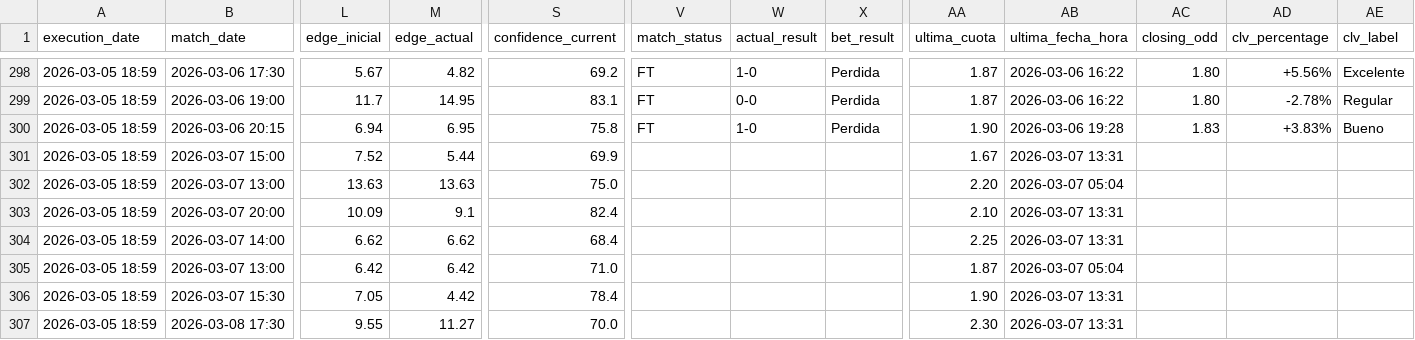
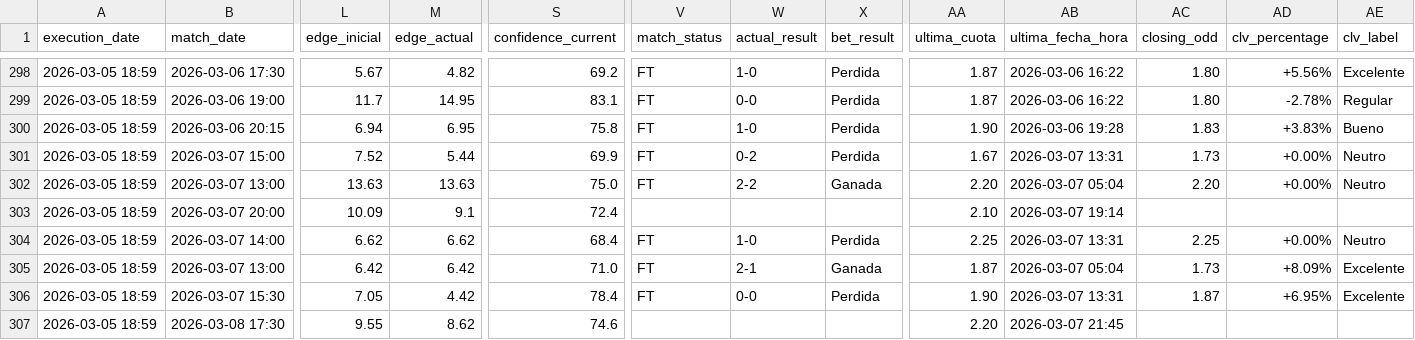
Before and after one commit to pedromanuelfdz-netizen/betting-dashboard, a CSV file: over_under_value_bets.csv, drawn as a sheet; only a part is shown, gaps mark what is left out; the diff covers the shown part only; the diff names each change by its address in the sheet, - before the commit and + after, or states it on an @@ line.

```diff
--- a/over_under_value_bets.csv
+++ b/over_under_value_bets.csv
-V301:V302 (match_status): (empty)
+V301:V302 (match_status): FT
-W301 (actual_result): (empty)
+W301 (actual_result): 0-2
-X301 (bet_result): (empty)
+X301 (bet_result): Perdida
-AC301 (closing_odd): (empty)
+AC301 (closing_odd): 1.73
-AD301:AD302 (clv_percentage): (empty)
+AD301:AD302 (clv_percentage): +0.00%
-AE301:AE302 (clv_label): (empty)
+AE301:AE302 (clv_label): Neutro
-W302 (actual_result): (empty)
+W302 (actual_result): 2-2
-X302 (bet_result): (empty)
+X302 (bet_result): Ganada
-AC302 (closing_odd): (empty)
+AC302 (closing_odd): 2.20
-S303 (confidence_current): 82.4
+S303 (confidence_current): 72.4
-AB303 (ultima_fecha_hora): 2026-03-07 13:31
+AB303 (ultima_fecha_hora): 2026-03-07 19:14
-V304:V306 (match_status): (empty)
+V304:V306 (match_status): FT
-W304 (actual_result): (empty)
+W304 (actual_result): 1-0
-X304 (bet_result): (empty)
+X304 (bet_result): Perdida
-AC304 (closing_odd): (empty)
+AC304 (closing_odd): 2.25
-AD304 (clv_percentage): (empty)
+AD304 (clv_percentage): +0.00%
-AE304 (clv_label): (empty)
+AE304 (clv_label): Neutro
-W305 (actual_result): (empty)
+W305 (actual_result): 2-1
-X305 (bet_result): (empty)
+X305 (bet_result): Ganada
-AC305 (closing_odd): (empty)
+AC305 (closing_odd): 1.73
-AD305 (clv_percentage): (empty)
+AD305 (clv_percentage): +8.09%
-AE305:AE306 (clv_label): (empty)
+AE305:AE306 (clv_label): Excelente
-W306 (actual_result): (empty)
+W306 (actual_result): 0-0
-X306 (bet_result): (empty)
+X306 (bet_result): Perdida
-AC306 (closing_odd): (empty)
+AC306 (closing_odd): 1.87
-AD306 (clv_percentage): (empty)
+AD306 (clv_percentage): +6.95%
-M307 (edge_actual): 11.27
+M307 (edge_actual): 8.62
-S307 (confidence_current): 70.0
+S307 (confidence_current): 74.6
-AA307 (ultima_cuota): 2.30
+AA307 (ultima_cuota): 2.20
-AB307 (ultima_fecha_hora): 2026-03-07 13:31
+AB307 (ultima_fecha_hora): 2026-03-07 21:45
```
Also changed, not shown: 2 added rows and 54 edited cells elsewhere in this file, 1 other file.
